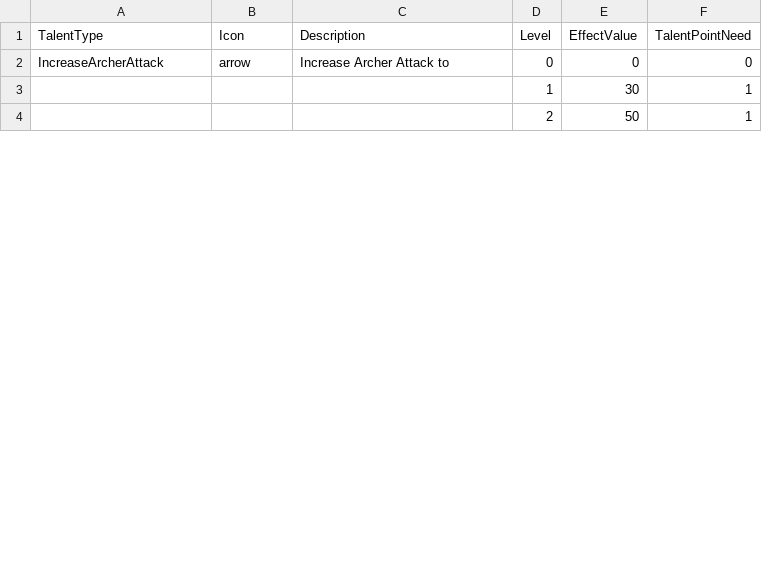
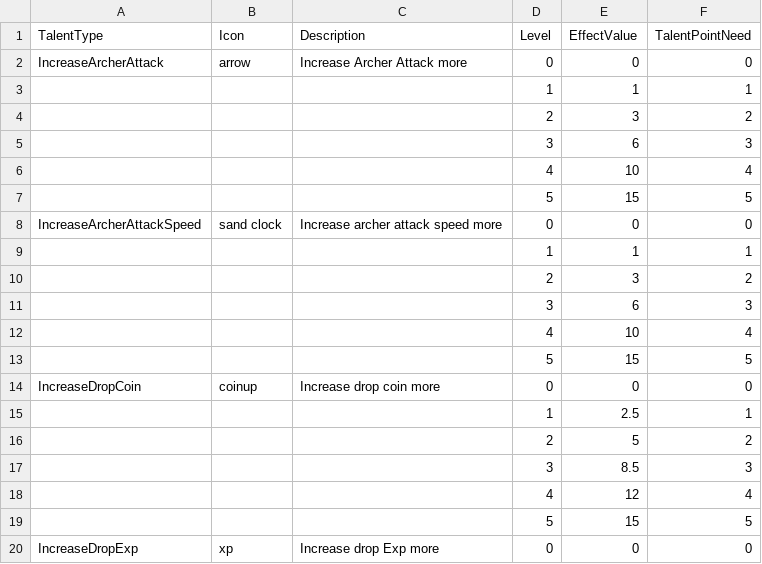
Before and after one commit to CapstoneProjectCastleDefense/GrowCastle, a CSV file: Assets/Resources/BlueprintData/Talent.csv, drawn as a sheet; only a part is shown; the diff covers the shown part only.

```diff
--- a/Assets/Resources/BlueprintData/Talent.csv
+++ b/Assets/Resources/BlueprintData/Talent.csv
@@ -1,4 +1,20 @@
 TalentType,Icon,Description,Level,EffectValue,TalentPointNeed
-IncreaseArcherAttack,arrow,Increase Archer Attack to,0,0,0
-,,,1,30,1
-,,,2,50,1
+IncreaseArcherAttack,arrow,Increase Archer Attack more,0,0,0
+,,,1,1,1
+,,,2,3,2
+,,,3,6,3
+,,,4,10,4
+,,,5,15,5
+IncreaseArcherAttackSpeed,sand clock,Increase archer attack speed more,0,0,0
+,,,1,1,1
+,,,2,3,2
+,,,3,6,3
+,,,4,10,4
+,,,5,15,5
+IncreaseDropCoin,coinup,Increase drop coin more,0,0,0
+,,,1,2.5,1
+,,,2,5,2
+,,,3,8.5,3
+,,,4,12,4
+,,,5,15,5
+IncreaseDropExp,xp,Increase drop Exp more,0,0,0
```
Also changed, not shown: 9 added rows, 1 removed row and 4 edited cells elsewhere in this file, 11 other files.
